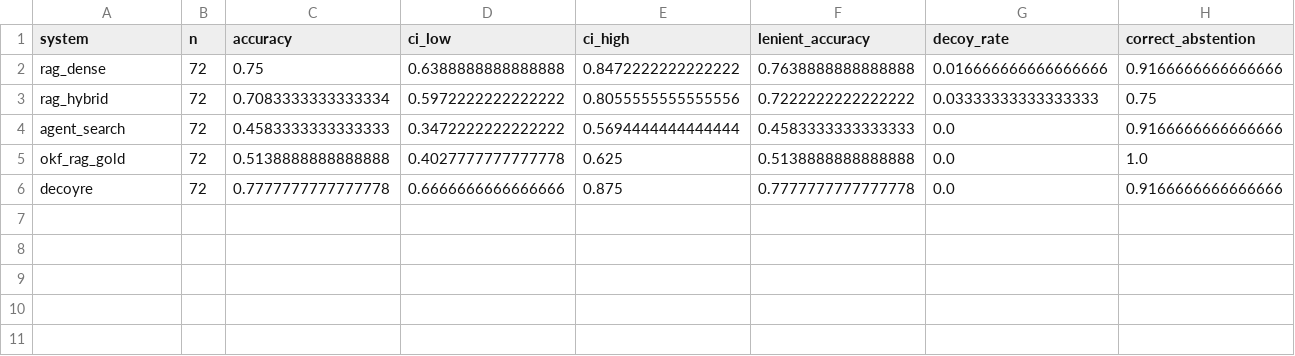
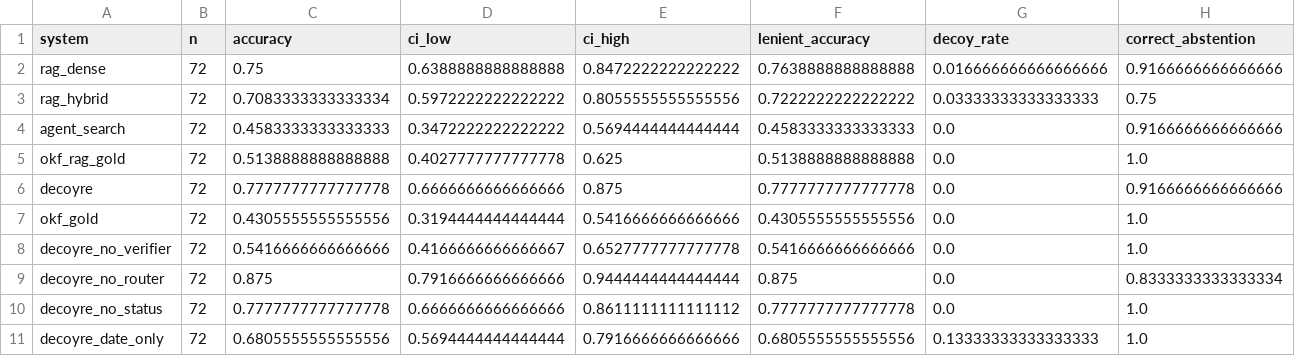
Before and after one commit to Jhunandhini/decoyre, a CSV file: results/main/summary.csv, drawn as a sheet; only a part is shown; rows hold the shown columns only; the diff names each change by its address in the sheet, - before the commit and + after, or states it on an @@ line.

```diff
--- a/results/main/summary.csv
+++ b/results/main/summary.csv
+row 7: okf_gold | 72 | 0.4305555555555556 | 0.3194444444444444 | 0.5416666666666666 | 0.4305555555555556 | 0.0 | 1.0
+row 8: decoyre_no_verifier | 72 | 0.5416666666666666 | 0.4166666666666667 | 0.6527777777777778 | 0.5416666666666666 | 0.0 | 1.0
+row 9: decoyre_no_router | 72 | 0.875 | 0.7916666666666666 | 0.9444444444444444 | 0.875 | 0.0 | 0.8333333333333334
+row 10: decoyre_no_status | 72 | 0.7777777777777778 | 0.6666666666666666 | 0.8611111111111112 | 0.7777777777777778 | 0.0 | 1.0
+row 11: decoyre_date_only | 72 | 0.6805555555555556 | 0.5694444444444444 | 0.7916666666666666 | 0.6805555555555556 | 0.13333333333333333 | 1.0
```
Also changed, not shown: results/main/per_category.csv, 3 other files.
